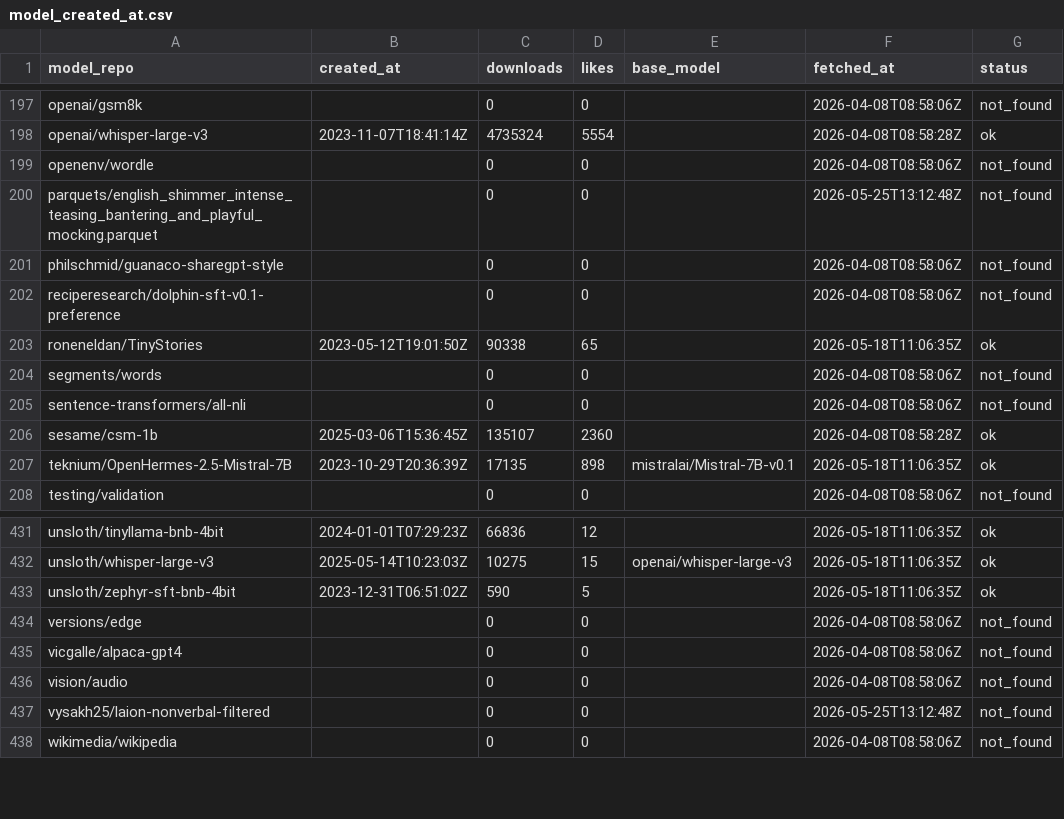
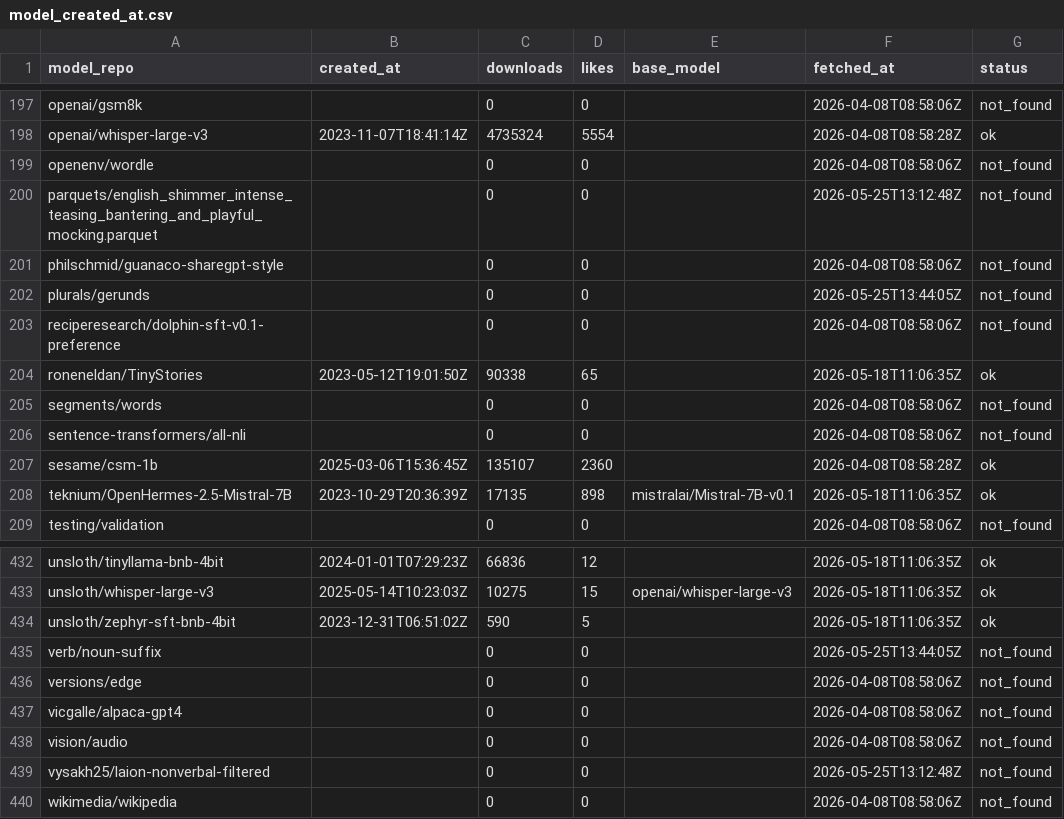
Before and after one commit to unslothai/notebooks, a CSV file: scripts/model_created_at.csv, drawn as a sheet; only a part is shown, gaps mark what is left out.

Commit message:
Orpheus 3B TTS: tighten cue regex + add cackle (round 2 review)
- Constrain cue keyword regex from `\b{kw}\w*` to `\b{kw}(?:s|es|ed|ing|er|ers|ly)?\b`
  so words like "human", "cryptic", "sober" no longer match cue tokens (hum, cry, so*).
- Add "cackle" -> <laughs> so the one remaining unmapped LAION parenthetical
  description maps to a real Orpheus pretrained cue.
- Propagate via update_all_notebooks.py to AMD-Orpheus + Kaggle-Orpheus variants.

```diff
--- a/scripts/model_created_at.csv
+++ b/scripts/model_created_at.csv
@@ -201,2 +201,3 @@ parquets/english_shimmer_intense_teasing_bantering_and_playful_mocking.parquet,,
 philschmid/guanaco-sharegpt-style,,0,0,,2026-04-08T08:58:06Z,not_found
+plurals/gerunds,,0,0,,2026-05-25T13:44:05Z,not_found
 reciperesearch/dolphin-sft-v0.1-preference,,0,0,,2026-04-08T08:58:06Z,not_found
@@ -433,2 +434,3 @@ unsloth/whisper-large-v3,2025-05-14T10:23:03Z,10275,15,openai/whisper-large-v3,2
 unsloth/zephyr-sft-bnb-4bit,2023-12-31T06:51:02Z,590,5,,2026-05-18T11:06:35Z,ok
+verb/noun-suffix,,0,0,,2026-05-25T13:44:05Z,not_found
 versions/edge,,0,0,,2026-04-08T08:58:06Z,not_found
```
Also changed, not shown: 7 other files.
